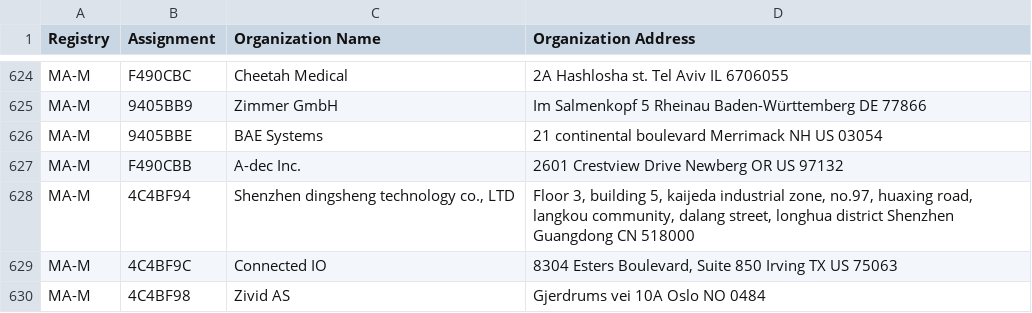
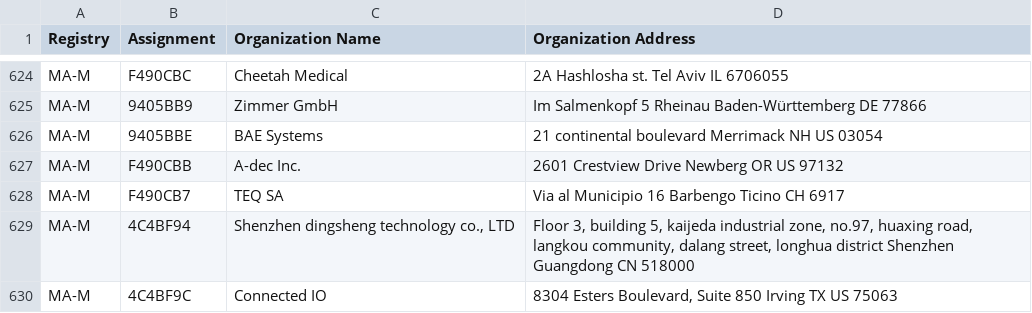
Before and after one commit to bedestall5/mac-tracker, a CSV file: data/ieee/mam.csv, drawn as a sheet; only a part is shown, gaps mark what is left out; the shorter side is filled out with more unchanged rows; the diff names each change by its address in the sheet, - before the commit and + after, or states it on an @@ line.

```diff
--- a/data/ieee/mam.csv
+++ b/data/ieee/mam.csv
+row 628: MA-M | F490CB7 | TEQ SA | Via al Municipio 16 Barbengo Ticino CH 6917
```
Also changed, not shown: data/ieee/oui36.csv, 5 other files.
